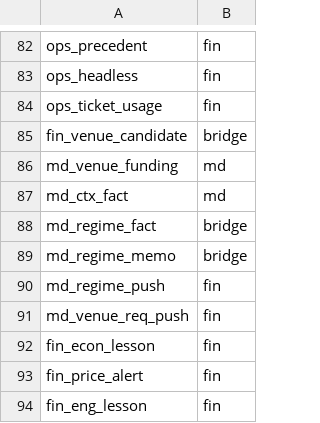
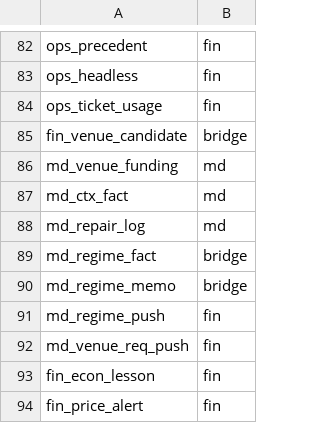
Before and after one commit to myfxlogs/o, a TSV file: migrations/domain.tsv, drawn as a sheet; only a part is shown, gaps mark what is left out; the shorter side is filled out with more unchanged rows.

```diff
--- a/migrations/domain.tsv
+++ b/migrations/domain.tsv
@@ -87,2 +87,3 @@ md_venue_funding	md
 md_ctx_fact	md
+md_repair_log	md
 md_regime_fact	bridge
```
Also changed, not shown: scripts/config-write-domain.tsv, 13 other files.
